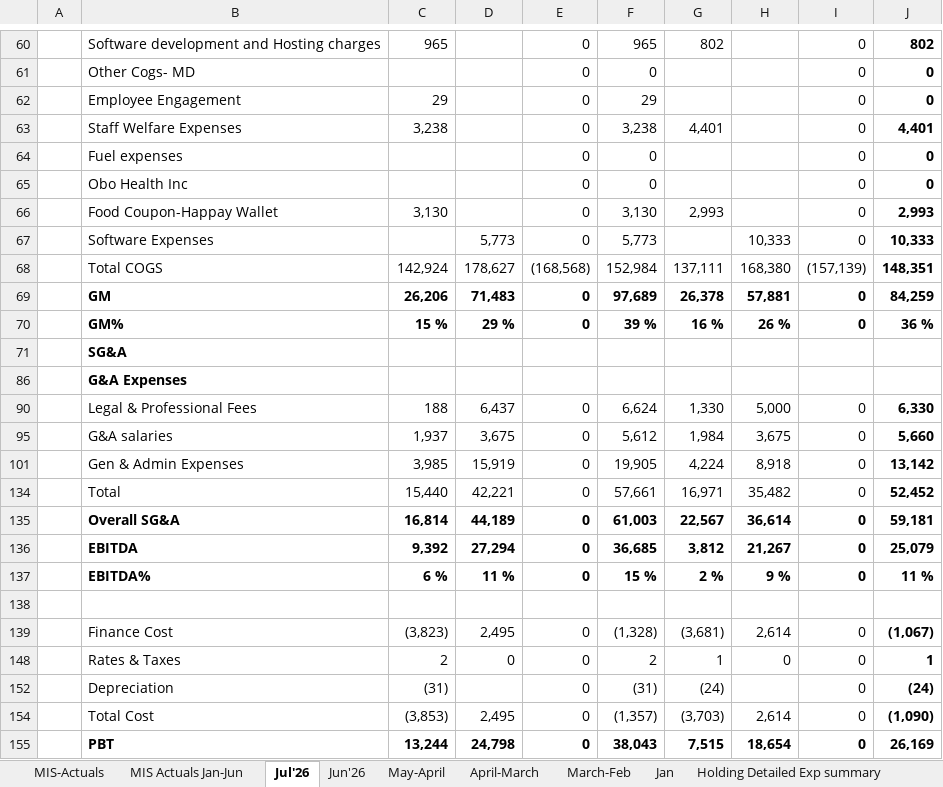
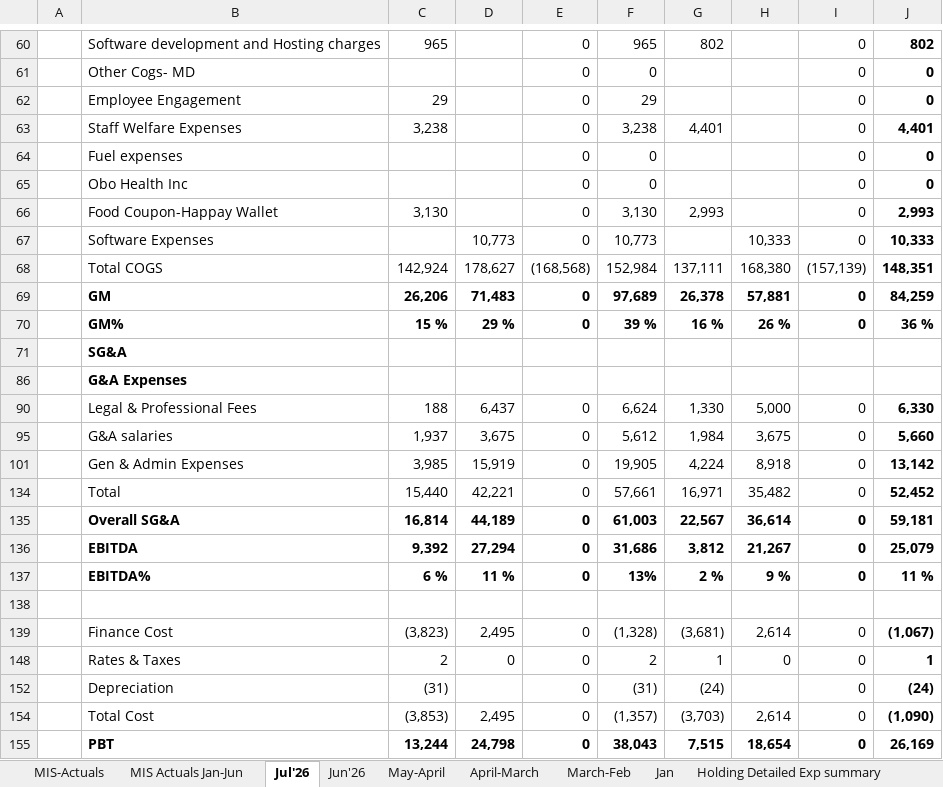
Before and after one commit to bhavanabollapragada-oss/imagnum-dashboard, an Excel workbook: data/Imagnum_MIS_Consolidated_Jan_May_2026.xlsx, sheet Jul'26, drawn as a sheet; only a part is shown, gaps mark what is left out; values as stored, in another font and other column widths than the file's, no borders; 1 other sheet too large or unreadable and not compared; the diff names each change by its address in the sheet, - before the commit and + after, or states it on an @@ line.

```diff
--- a/data/Imagnum_MIS_Consolidated_Jan_May_2026.xlsx (sheet Jul'26)
+++ b/data/Imagnum_MIS_Consolidated_Jan_May_2026.xlsx (sheet Jul'26)
-D67: 5,773
+D67: 10,773
-F67: 5,773
+F67: 10,773
-F136: 36,685
+F136: 31,686
-F137: 15 %
+F137: 13%
```
Also changed, not shown: sheet MIS Actuals Jan-Jun.
